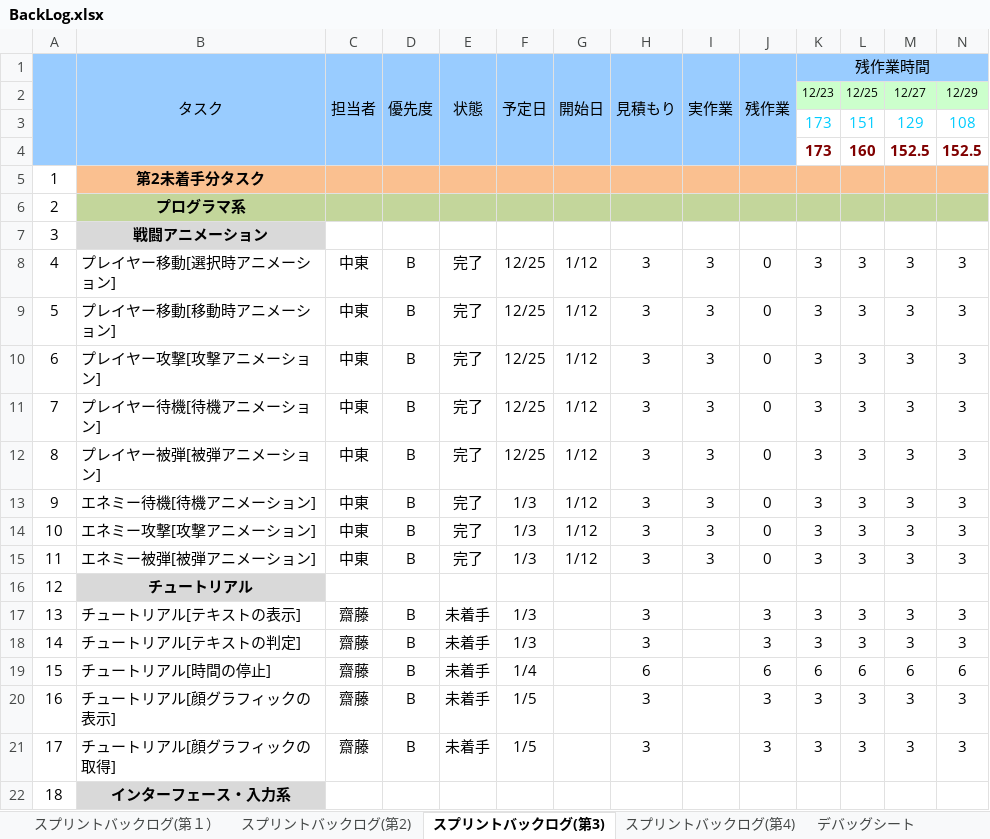
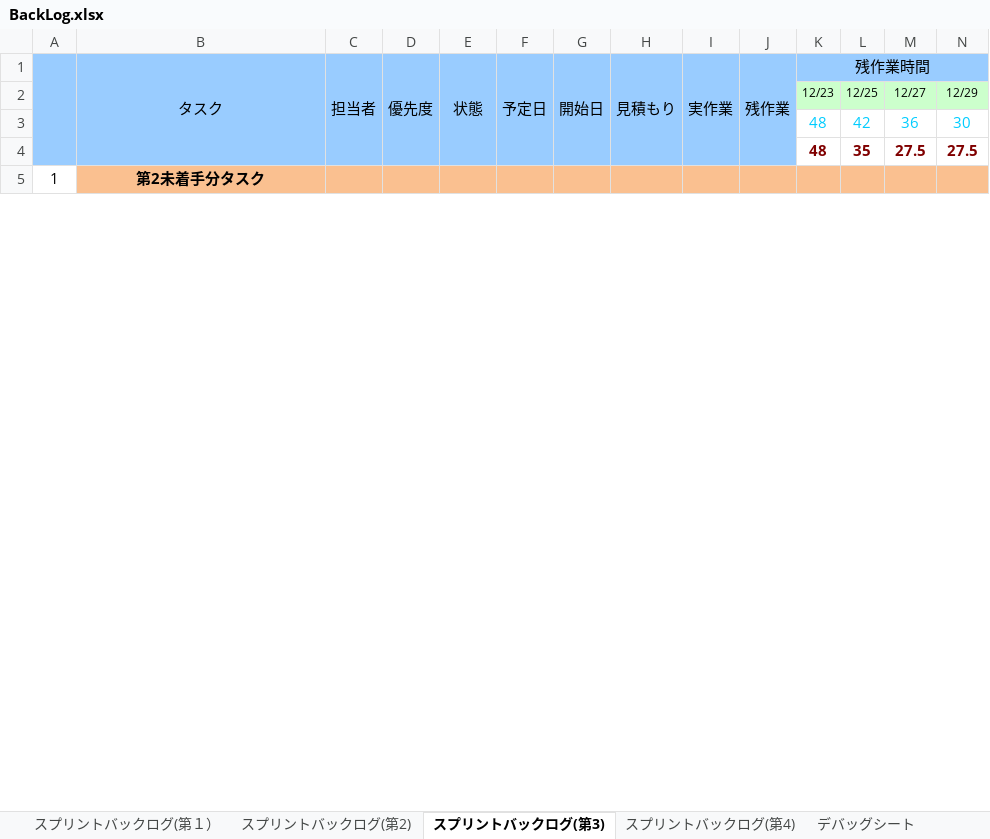
Before and after one commit to TaigaMizunuma/FreewheelExciter, an Excel workbook: Godlibrary/BackLog.xlsx, sheet スプリントバックログ(第3), drawn as a sheet; only a part is shown; values as stored, in another font and other column widths than the file's, no borders; charts and pictures and conditional formats not drawn; removed rows and columns are numbered as before the commit, all else as after; rows hold the shown columns only; the diff covers the shown part only; the diff names each change by its address in the sheet, - before the commit and + after, or states it on an @@ line.

```diff
--- a/Godlibrary/BackLog.xlsx (sheet スプリントバックログ(第3))
+++ b/Godlibrary/BackLog.xlsx (sheet スプリントバックログ(第3))
-row 3:  |  |  |  |  |  |  |  |  |  | 173 | 151 | 129 | 108
-row 4:  |  |  |  |  |  |  |  |  |  | 173 | 160 | 152.5 | 152.5
+row 3:  |  |  |  |  |  |  |  |  |  | 48 | 42 | 36 | 30
+row 4:  |  |  |  |  |  |  |  |  |  | 48 | 35 | 27.5 | 27.5
-row 6: 2 | プログラマ系
-row 7: 3 | 戦闘アニメーション
-row 8: 4 | プレイヤー移動[選択時アニメーション] | 中東 | B | 完了 | 12/25 | 1/12 | 3 | 3 | 0 | 3 | 3 | 3 | 3
-row 9: 5 | プレイヤー移動[移動時アニメーション] | 中東 | B | 完了 | 12/25 | 1/12 | 3 | 3 | 0 | 3 | 3 | 3 | 3
-row 10: 6 | プレイヤー攻撃[攻撃アニメーション] | 中東 | B | 完了 | 12/25 | 1/12 | 3 | 3 | 0 | 3 | 3 | 3 | 3
-row 11: 7 | プレイヤー待機[待機アニメーション] | 中東 | B | 完了 | 12/25 | 1/12 | 3 | 3 | 0 | 3 | 3 | 3 | 3
-row 12: 8 | プレイヤー被弾[被弾アニメーション] | 中東 | B | 完了 | 12/25 | 1/12 | 3 | 3 | 0 | 3 | 3 | 3 | 3
-row 13: 9 | エネミー待機[待機アニメーション] | 中東 | B | 完了 | 1/3 | 1/12 | 3 | 3 | 0 | 3 | 3 | 3 | 3
-row 14: 10 | エネミー攻撃[攻撃アニメーション] | 中東 | B | 完了 | 1/3 | 1/12 | 3 | 3 | 0 | 3 | 3 | 3 | 3
-row 15: 11 | エネミー被弾[被弾アニメーション] | 中東 | B | 完了 | 1/3 | 1/12 | 3 | 3 | 0 | 3 | 3 | 3 | 3
-row 16: 12 | チュートリアル
-row 17: 13 | チュートリアル[テキストの表示] | 齋藤 | B | 未着手 | 1/3 |  | 3 |  | 3 | 3 | 3 | 3 | 3
-row 18: 14 | チュートリアル[テキストの判定] | 齋藤 | B | 未着手 | 1/3 |  | 3 |  | 3 | 3 | 3 | 3 | 3
-row 19: 15 | チュートリアル[時間の停止] | 齋藤 | B | 未着手 | 1/4 |  | 6 |  | 6 | 6 | 6 | 6 | 6
-row 20: 16 | チュートリアル[顔グラフィックの表示] | 齋藤 | B | 未着手 | 1/5 |  | 3 |  | 3 | 3 | 3 | 3 | 3
-row 21: 17 | チュートリアル[顔グラフィックの取得] | 齋藤 | B | 未着手 | 1/5 |  | 3 |  | 3 | 3 | 3 | 3 | 3
-row 22: 18 | インターフェース・入力系
```
Also changed, not shown: 124 removed rows, 45 edited cells, cell formats and row numbers in column A elsewhere in this sheet, sheet スプリントバックログ(第4), formulas that keep their value, 3 other files.
